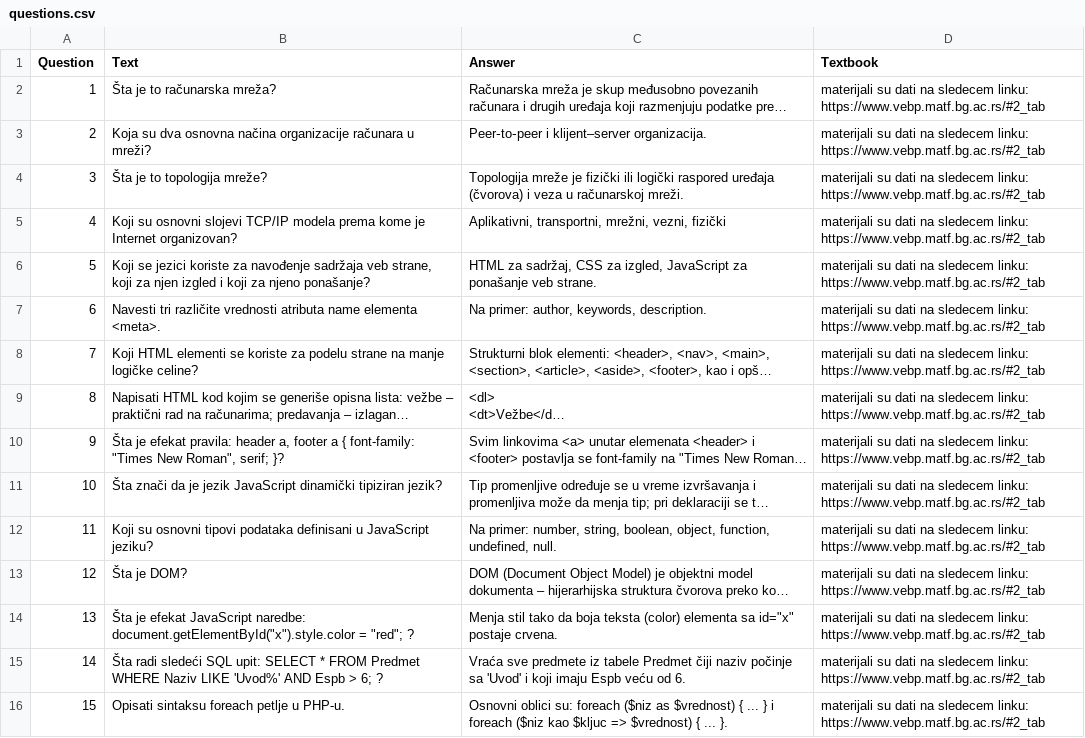
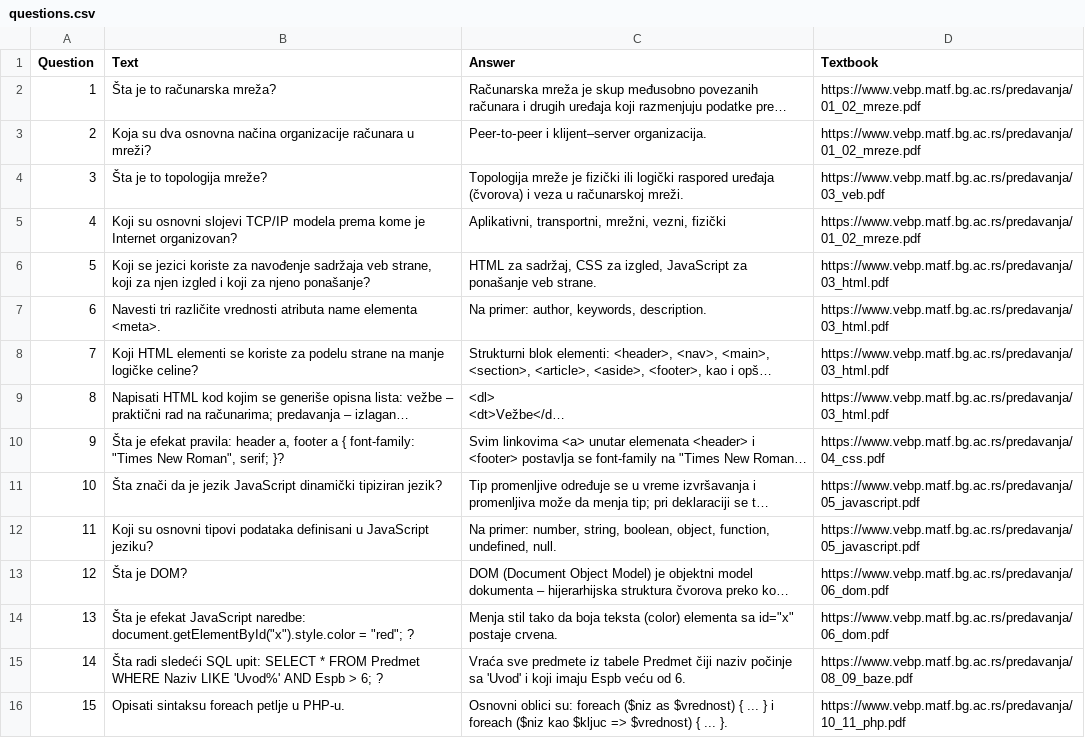
Before and after one commit to toswe/EduGrader, a CSV file: pipeline/data/vp_sept/raw/questions.csv, drawn as a sheet; long unchanged cells end in …; ↵ is a line break in a cell; the diff names each change by its address in the sheet, - before the commit and + after, or states it on an @@ line.

```diff
--- a/pipeline/data/vp_sept/raw/questions.csv
+++ b/pipeline/data/vp_sept/raw/questions.csv
-D2:D3 (Textbook): materijali su dati na sledecem linku: ↵ https://www.vebp.matf.bg.ac.rs/#2_tab
+D2:D3 (Textbook): https://www.vebp.matf.bg.ac.rs/predavanja/01_02_mreze.pdf
-D4 (Textbook): materijali su dati na sledecem linku: ↵ https://www.vebp.matf.bg.ac.rs/#2_tab
+D4 (Textbook): https://www.vebp.matf.bg.ac.rs/predavanja/03_veb.pdf
-D5 (Textbook): materijali su dati na sledecem linku: ↵ https://www.vebp.matf.bg.ac.rs/#2_tab
+D5 (Textbook): https://www.vebp.matf.bg.ac.rs/predavanja/01_02_mreze.pdf
-D6:D9 (Textbook): materijali su dati na sledecem linku: ↵ https://www.vebp.matf.bg.ac.rs/#2_tab
+D6:D9 (Textbook): https://www.vebp.matf.bg.ac.rs/predavanja/03_html.pdf
-D10 (Textbook): materijali su dati na sledecem linku: ↵ https://www.vebp.matf.bg.ac.rs/#2_tab
+D10 (Textbook): https://www.vebp.matf.bg.ac.rs/predavanja/04_css.pdf
-D11:D12 (Textbook): materijali su dati na sledecem linku: ↵ https://www.vebp.matf.bg.ac.rs/#2_tab
+D11:D12 (Textbook): https://www.vebp.matf.bg.ac.rs/predavanja/05_javascript.pdf
-D13:D14 (Textbook): materijali su dati na sledecem linku: ↵ https://www.vebp.matf.bg.ac.rs/#2_tab
+D13:D14 (Textbook): https://www.vebp.matf.bg.ac.rs/predavanja/06_dom.pdf
-D15 (Textbook): materijali su dati na sledecem linku: ↵ https://www.vebp.matf.bg.ac.rs/#2_tab
+D15 (Textbook): https://www.vebp.matf.bg.ac.rs/predavanja/08_09_baze.pdf
-D16 (Textbook): materijali su dati na sledecem linku: ↵ https://www.vebp.matf.bg.ac.rs/#2_tab
+D16 (Textbook): https://www.vebp.matf.bg.ac.rs/predavanja/10_11_php.pdf
```
Also changed, not shown: pipeline/data/p2_1/raw/questions.csv, pipeline/data/p2_2/raw/questions.csv, 5 other files.
